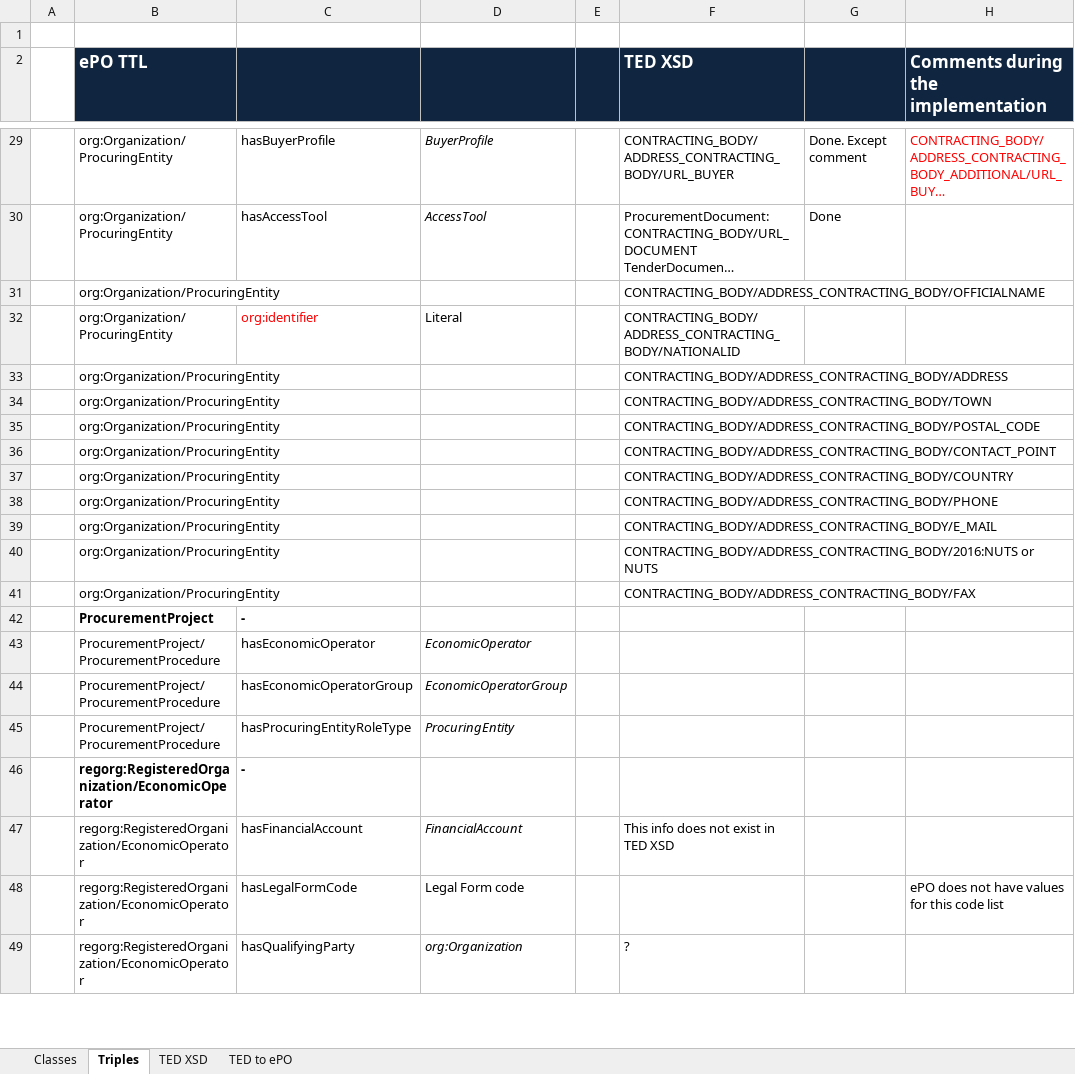
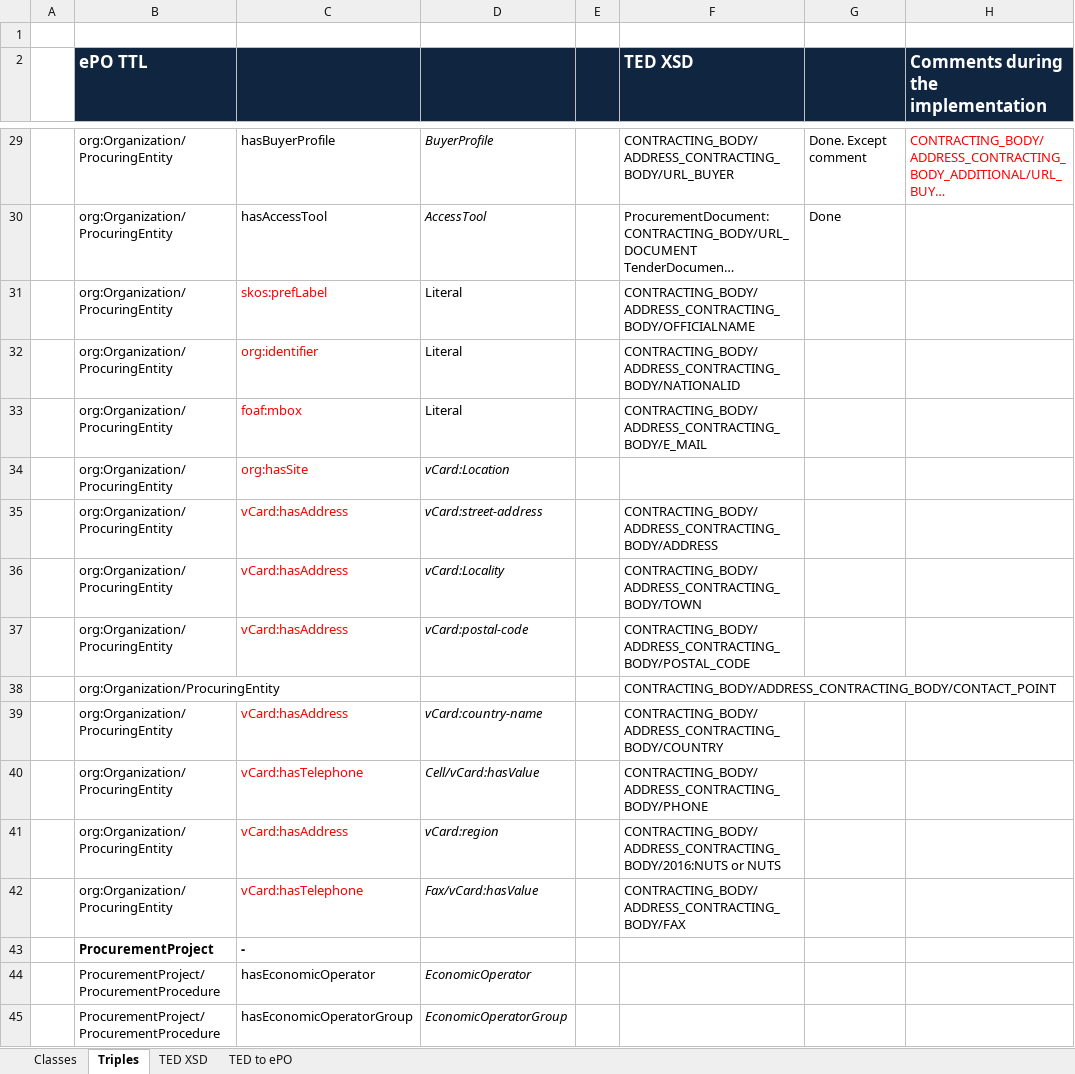
Before and after one commit to eProcurement-everis/ePO, an Excel workbook: 05_Implementation/PoC/Mapping TED XML to ePO.xlsx, sheet Triples, drawn as a sheet; only a part is shown, gaps mark what is left out; the shorter side is filled out with more unchanged rows; long unchanged cells end in …; values as stored, in another font and other column widths than the file's, no borders; removed rows and columns are numbered as before the commit, all else as after; the diff names each change by its address in the sheet, - before the commit and + after, or states it on an @@ line.

Commit message:
Mapping update

```diff
--- a/05_Implementation/PoC/Mapping TED XML to ePO.xlsx (sheet Triples)
+++ b/05_Implementation/PoC/Mapping TED XML to ePO.xlsx (sheet Triples)
-C31: (empty)
+C31: skos:prefLabel
-D31: (empty)
+D31: Literal
-row 33:  | org:Organization/ProcuringEntity |  |  |  | CONTRACTING_BODY/ADDRESS_CONTRACTING_BODY/ADDRESS
-row 34:  | org:Organization/ProcuringEntity |  |  |  | CONTRACTING_BODY/ADDRESS_CONTRACTING_BODY/TOWN
-row 35:  | org:Organization/ProcuringEntity |  |  |  | CONTRACTING_BODY/ADDRESS_CONTRACTING_BODY/POSTAL_CODE
+row 33:  | org:Organization/ProcuringEntity | foaf:mbox | Literal |  | CONTRACTING_BODY/ADDRESS_CONTRACTING_BODY/E_MAIL
+row 34:  | org:Organization/ProcuringEntity | org:hasSite | vCard:Location
+row 35:  | org:Organization/ProcuringEntity | vCard:hasAddress | vCard:street-address |  | CONTRACTING_BODY/ADDRESS_CONTRACTING_BODY/ADDRESS
+row 36:  | org:Organization/ProcuringEntity | vCard:hasAddress | vCard:Locality |  | CONTRACTING_BODY/ADDRESS_CONTRACTING_BODY/TOWN
+row 37:  | org:Organization/ProcuringEntity | vCard:hasAddress | vCard:postal-code |  | CONTRACTING_BODY/ADDRESS_CONTRACTING_BODY/POSTAL_CODE
-C39: (empty)
+C39: vCard:hasAddress
-D39: (empty)
+D39: vCard:country-name
-C40: (empty)
+C40: vCard:hasTelephone
-D40: (empty)
+D40: Cell/vCard:hasValue
-row 39:  | org:Organization/ProcuringEntity |  |  |  | CONTRACTING_BODY/ADDRESS_CONTRACTING_BODY/E_MAIL
-C41: (empty)
+C41: vCard:hasAddress
-D41: (empty)
+D41: vCard:region
-C42: (empty)
+C42: vCard:hasTelephone
-D42: (empty)
+D42: Fax/vCard:hasValue
```
